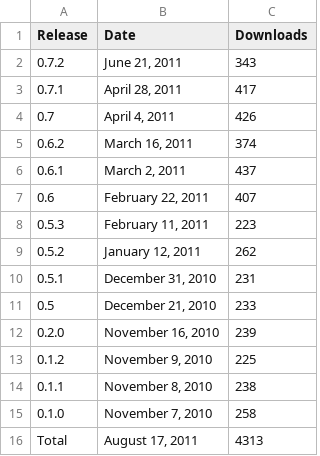
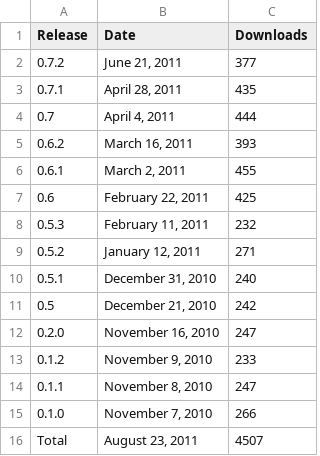
Before and after one commit to prody/ProDy, a CSV file: doc/_static/pypi_statistics.csv, drawn as a sheet.

```diff
--- a/doc/_static/pypi_statistics.csv
+++ b/doc/_static/pypi_statistics.csv
@@ -1,16 +1,16 @@
 Release;Date;Downloads
-0.7.2;June 21, 2011;343
-0.7.1;April 28, 2011;417
-0.7;April  4, 2011;426
-0.6.2;March 16, 2011;374
-0.6.1;March  2, 2011;437
-0.6;February 22, 2011;407
-0.5.3;February 11, 2011;223
-0.5.2;January 12, 2011;262
-0.5.1;December 31, 2010;231
-0.5;December 21, 2010;233
-0.2.0;November 16, 2010;239
-0.1.2;November  9, 2010;225
-0.1.1;November  8, 2010;238
-0.1.0;November  7, 2010;258
-Total;August 17, 2011;4313
+0.7.2;June 21, 2011;377
+0.7.1;April 28, 2011;435
+0.7;April  4, 2011;444
+0.6.2;March 16, 2011;393
+0.6.1;March  2, 2011;455
+0.6;February 22, 2011;425
+0.5.3;February 11, 2011;232
+0.5.2;January 12, 2011;271
+0.5.1;December 31, 2010;240
+0.5;December 21, 2010;242
+0.2.0;November 16, 2010;247
+0.1.2;November  9, 2010;233
+0.1.1;November  8, 2010;247
+0.1.0;November  7, 2010;266
+Total;August 23, 2011;4507
```
Also changed, not shown: doc/_static/pypi_downloads.csv, 4 other files.
